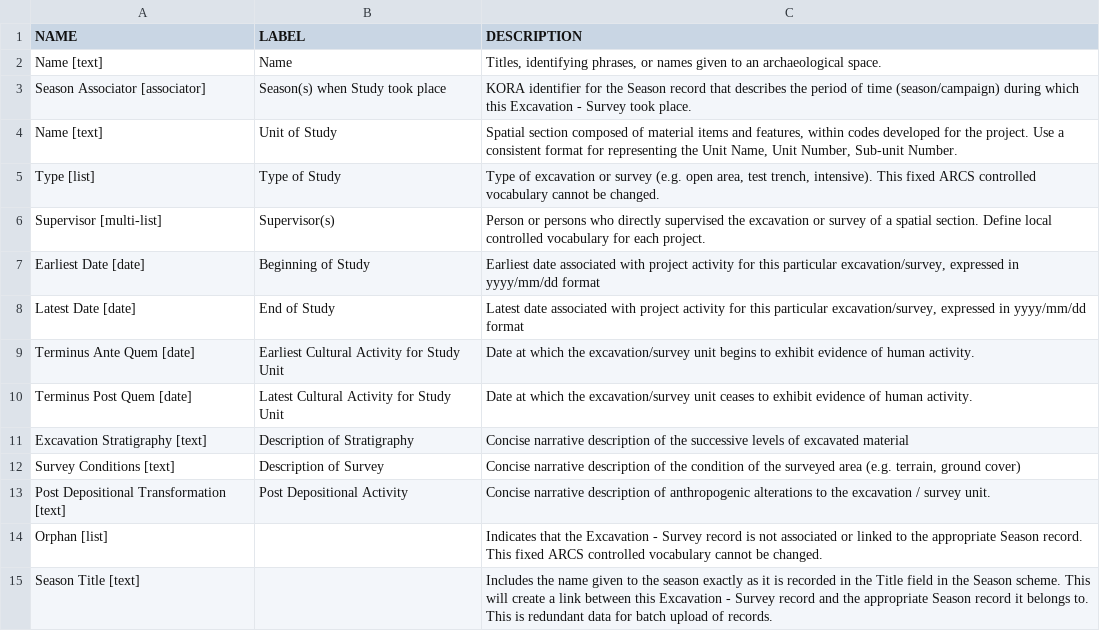
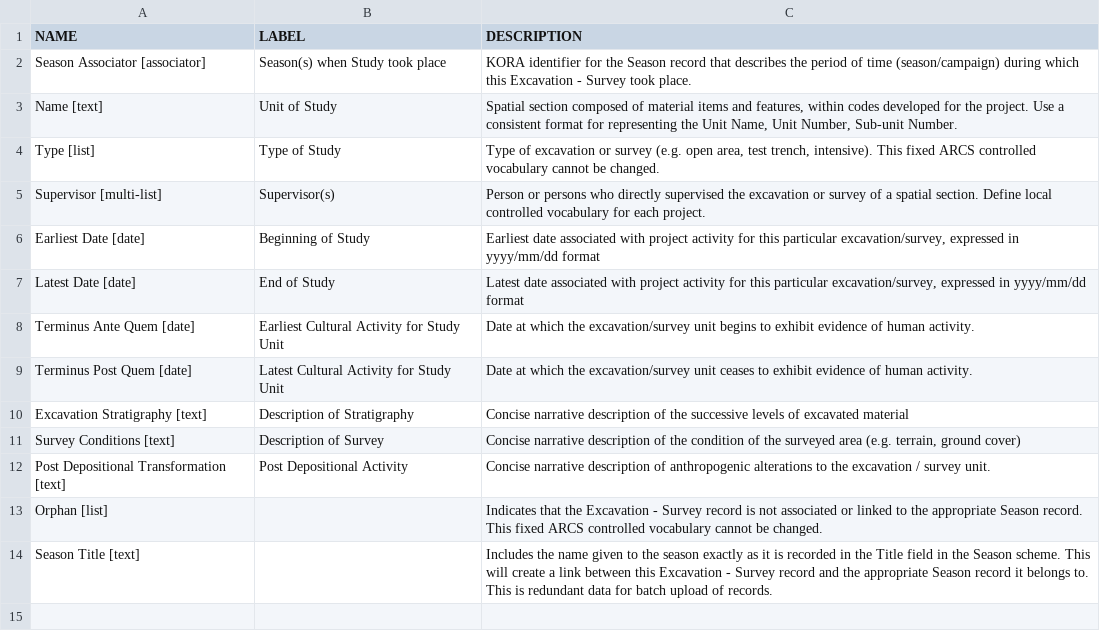
Before and after one commit to matrix-msu/ARCSCore, a CSV file: ARCS_3_Excavation-SurveySchema.csv, drawn as a sheet; the diff names each change by its address in the sheet, - before the commit and + after, or states it on an @@ line.

Commit message:
Update ARCS_3_Excavation-SurveySchema.csv

```diff
--- a/ARCS_3_Excavation-SurveySchema.csv
+++ b/ARCS_3_Excavation-SurveySchema.csv
-row 2: Name [text] | Name | Titles, identifying phrases, or names given to an archaeological space.
```
